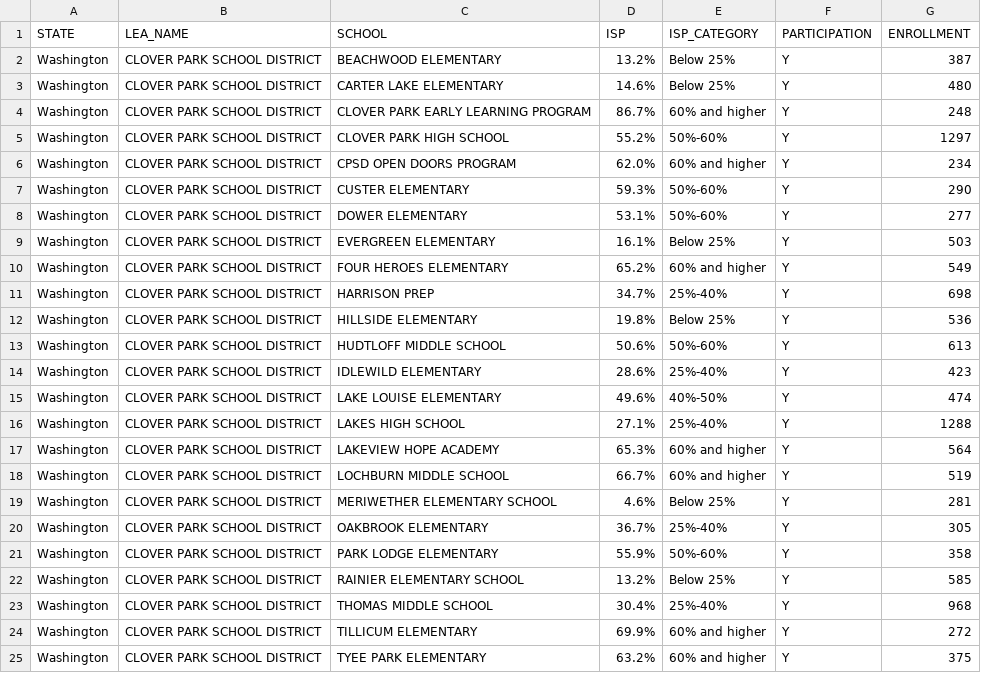
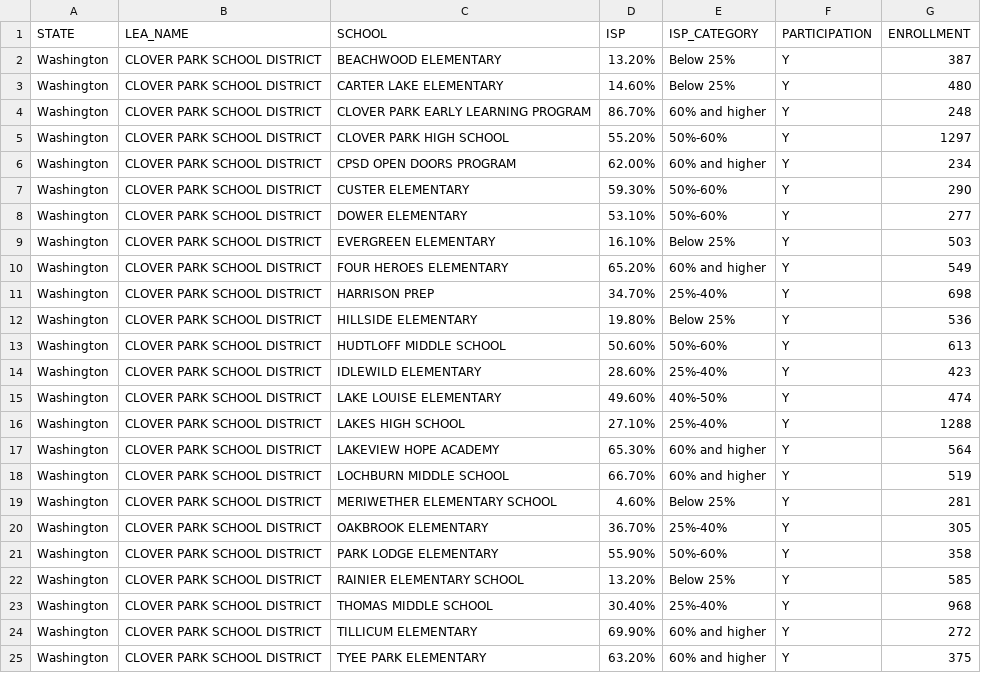
Before and after one commit to USDA-ARS-GBRU/cep_optimizer, a CSV file: gurobi/example2.csv, drawn as a sheet.

Commit message:
Added data

```diff
--- a/gurobi/example2.csv
+++ b/gurobi/example2.csv
@@ -1,25 +1,25 @@
 STATE,LEA_NAME,SCHOOL,ISP,ISP_CATEGORY,PARTICIPATION,ENROLLMENT
-Washington,CLOVER PARK SCHOOL DISTRICT,BEACHWOOD ELEMENTARY,13.2%,Below 25%,Y,387
-Washington,CLOVER PARK SCHOOL DISTRICT,CARTER LAKE ELEMENTARY,14.6%,Below 25%,Y,480
-Washington,CLOVER PARK SCHOOL DISTRICT,CLOVER PARK EARLY LEARNING PROGRAM,86.7%,60% and higher,Y,248
-Washington,CLOVER PARK SCHOOL DISTRICT,CLOVER PARK HIGH SCHOOL,55.2%,50%-60%,Y,1297
-Washington,CLOVER PARK SCHOOL DISTRICT,CPSD OPEN DOORS PROGRAM,62.0%,60% and higher,Y,234
-Washington,CLOVER PARK SCHOOL DISTRICT,CUSTER ELEMENTARY,59.3%,50%-60%,Y,290
-Washington,CLOVER PARK SCHOOL DISTRICT,DOWER ELEMENTARY,53.1%,50%-60%,Y,277
-Washington,CLOVER PARK SCHOOL DISTRICT,EVERGREEN ELEMENTARY,16.1%,Below 25%,Y,503
-Washington,CLOVER PARK SCHOOL DISTRICT,FOUR HEROES ELEMENTARY,65.2%,60% and higher,Y,549
-Washington,CLOVER PARK SCHOOL DISTRICT,HARRISON PREP,34.7%,25%-40%,Y,698
-Washington,CLOVER PARK SCHOOL DISTRICT,HILLSIDE ELEMENTARY,19.8%,Below 25%,Y,536
-Washington,CLOVER PARK SCHOOL DISTRICT,HUDTLOFF MIDDLE SCHOOL,50.6%,50%-60%,Y,613
-Washington,CLOVER PARK SCHOOL DISTRICT,IDLEWILD ELEMENTARY,28.6%,25%-40%,Y,423
-Washington,CLOVER PARK SCHOOL DISTRICT,LAKE LOUISE ELEMENTARY,49.6%,40%-50%,Y,474
-Washington,CLOVER PARK SCHOOL DISTRICT,LAKES HIGH SCHOOL,27.1%,25%-40%,Y,1288
-Washington,CLOVER PARK SCHOOL DISTRICT,LAKEVIEW HOPE ACADEMY,65.3%,60% and higher,Y,564
-Washington,CLOVER PARK SCHOOL DISTRICT,LOCHBURN MIDDLE SCHOOL,66.7%,60% and higher,Y,519
-Washington,CLOVER PARK SCHOOL DISTRICT,MERIWETHER ELEMENTARY SCHOOL,4.6%,Below 25%,Y,281
-Washington,CLOVER PARK SCHOOL DISTRICT,OAKBROOK ELEMENTARY,36.7%,25%-40%,Y,305
-Washington,CLOVER PARK SCHOOL DISTRICT,PARK LODGE ELEMENTARY,55.9%,50%-60%,Y,358
-Washington,CLOVER PARK SCHOOL DISTRICT,RAINIER ELEMENTARY SCHOOL,13.2%,Below 25%,Y,585
-Washington,CLOVER PARK SCHOOL DISTRICT,THOMAS MIDDLE SCHOOL,30.4%,25%-40%,Y,968
-Washington,CLOVER PARK SCHOOL DISTRICT,TILLICUM ELEMENTARY,69.9%,60% and higher,Y,272
-Washington,CLOVER PARK SCHOOL DISTRICT,TYEE PARK ELEMENTARY,63.2%,60% and higher,Y,375
+Washington,CLOVER PARK SCHOOL DISTRICT,BEACHWOOD ELEMENTARY,13.20%,Below 25%,Y,387
+Washington,CLOVER PARK SCHOOL DISTRICT,CARTER LAKE ELEMENTARY,14.60%,Below 25%,Y,480
+Washington,CLOVER PARK SCHOOL DISTRICT,CLOVER PARK EARLY LEARNING PROGRAM,86.70%,60% and higher,Y,248
+Washington,CLOVER PARK SCHOOL DISTRICT,CLOVER PARK HIGH SCHOOL,55.20%,50%-60%,Y,1297
+Washington,CLOVER PARK SCHOOL DISTRICT,CPSD OPEN DOORS PROGRAM,62.00%,60% and higher,Y,234
+Washington,CLOVER PARK SCHOOL DISTRICT,CUSTER ELEMENTARY,59.30%,50%-60%,Y,290
+Washington,CLOVER PARK SCHOOL DISTRICT,DOWER ELEMENTARY,53.10%,50%-60%,Y,277
+Washington,CLOVER PARK SCHOOL DISTRICT,EVERGREEN ELEMENTARY,16.10%,Below 25%,Y,503
+Washington,CLOVER PARK SCHOOL DISTRICT,FOUR HEROES ELEMENTARY,65.20%,60% and higher,Y,549
+Washington,CLOVER PARK SCHOOL DISTRICT,HARRISON PREP,34.70%,25%-40%,Y,698
+Washington,CLOVER PARK SCHOOL DISTRICT,HILLSIDE ELEMENTARY,19.80%,Below 25%,Y,536
+Washington,CLOVER PARK SCHOOL DISTRICT,HUDTLOFF MIDDLE SCHOOL,50.60%,50%-60%,Y,613
+Washington,CLOVER PARK SCHOOL DISTRICT,IDLEWILD ELEMENTARY,28.60%,25%-40%,Y,423
+Washington,CLOVER PARK SCHOOL DISTRICT,LAKE LOUISE ELEMENTARY,49.60%,40%-50%,Y,474
+Washington,CLOVER PARK SCHOOL DISTRICT,LAKES HIGH SCHOOL,27.10%,25%-40%,Y,1288
+Washington,CLOVER PARK SCHOOL DISTRICT,LAKEVIEW HOPE ACADEMY,65.30%,60% and higher,Y,564
+Washington,CLOVER PARK SCHOOL DISTRICT,LOCHBURN MIDDLE SCHOOL,66.70%,60% and higher,Y,519
+Washington,CLOVER PARK SCHOOL DISTRICT,MERIWETHER ELEMENTARY SCHOOL,4.60%,Below 25%,Y,281
+Washington,CLOVER PARK SCHOOL DISTRICT,OAKBROOK ELEMENTARY,36.70%,25%-40%,Y,305
+Washington,CLOVER PARK SCHOOL DISTRICT,PARK LODGE ELEMENTARY,55.90%,50%-60%,Y,358
+Washington,CLOVER PARK SCHOOL DISTRICT,RAINIER ELEMENTARY SCHOOL,13.20%,Below 25%,Y,585
+Washington,CLOVER PARK SCHOOL DISTRICT,THOMAS MIDDLE SCHOOL,30.40%,25%-40%,Y,968
+Washington,CLOVER PARK SCHOOL DISTRICT,TILLICUM ELEMENTARY,69.90%,60% and higher,Y,272
+Washington,CLOVER PARK SCHOOL DISTRICT,TYEE PARK ELEMENTARY,63.20%,60% and higher,Y,375
```
Also changed, not shown: 1 other file.
